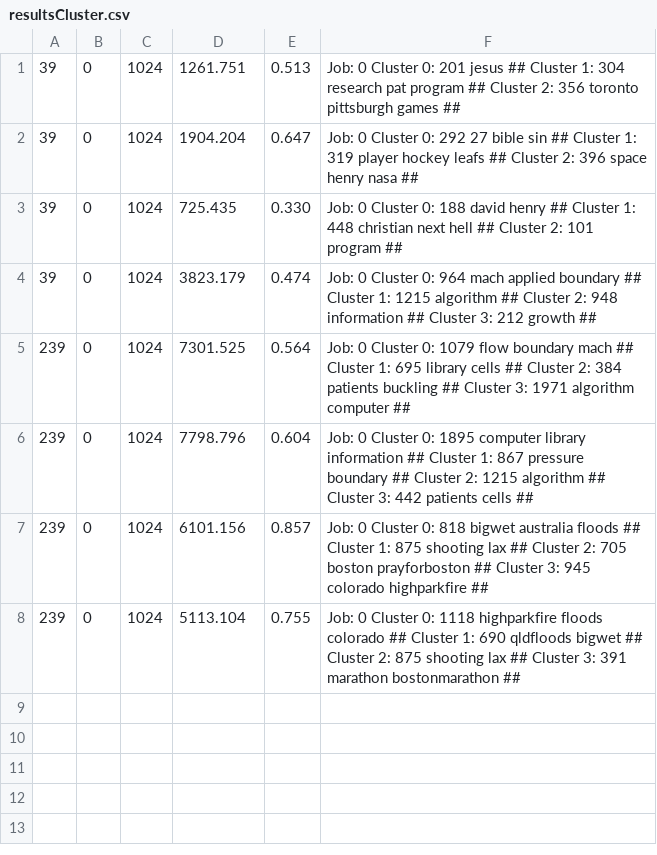
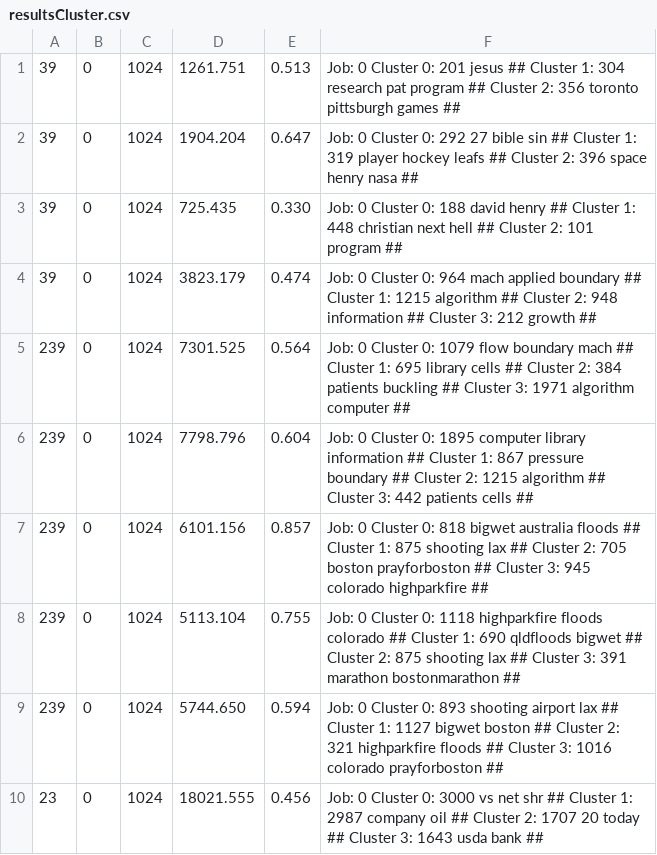
Before and after one commit to txt2vz/GA_Query_Classify_Cluster, a CSV file: GA_Query_Classify_Cluster/results/resultsCluster.csv, drawn as a sheet.

```diff
--- a/GA_Query_Classify_Cluster/results/resultsCluster.csv
+++ b/GA_Query_Classify_Cluster/results/resultsCluster.csv
@@ -8 +8,3 @@
 239, 0, 1024, 5113.104, 0.755, Job: 0 Cluster 0: 1118 highparkfire floods colorado ## Cluster 1: 690 qldfloods bigwet ## Cluster 2: 875 shooting lax ## Cluster 3: 391 marathon bostonmarathon ##
+239, 0, 1024, 5744.650, 0.594, Job: 0 Cluster 0: 893 shooting airport lax ## Cluster 1: 1127 bigwet boston ## Cluster 2: 321 highparkfire floods ## Cluster 3: 1016 colorado prayforboston ##
+23, 0, 1024, 18021.555, 0.456, Job: 0 Cluster 0: 3000 vs net shr ## Cluster 1: 2987 company oil ## Cluster 2: 1707 20 today ## Cluster 3: 1643 usda bank ##
```
Also changed, not shown: GA_Query_Classify_Cluster/results/resultsClassify.csv, 20 other files.
